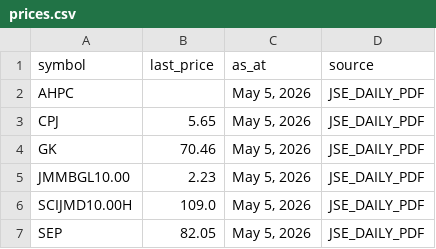
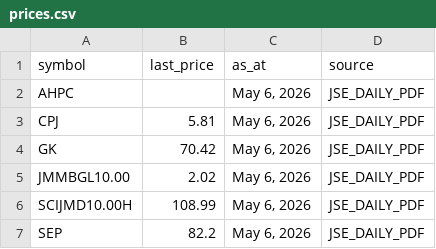
Before and after one commit to dread-economist/JSE-prices-feed, a CSV file: prices.csv, drawn as a sheet.

```diff
--- a/prices.csv
+++ b/prices.csv
@@ -1,7 +1,7 @@
 symbol,last_price,as_at,source
-AHPC,,"May 5, 2026",JSE_DAILY_PDF
-CPJ,5.65,"May 5, 2026",JSE_DAILY_PDF
-GK,70.46,"May 5, 2026",JSE_DAILY_PDF
-JMMBGL10.00,2.23,"May 5, 2026",JSE_DAILY_PDF
-SCIJMD10.00H,109.0,"May 5, 2026",JSE_DAILY_PDF
-SEP,82.05,"May 5, 2026",JSE_DAILY_PDF
+AHPC,,"May 6, 2026",JSE_DAILY_PDF
+CPJ,5.81,"May 6, 2026",JSE_DAILY_PDF
+GK,70.42,"May 6, 2026",JSE_DAILY_PDF
+JMMBGL10.00,2.02,"May 6, 2026",JSE_DAILY_PDF
+SCIJMD10.00H,108.99,"May 6, 2026",JSE_DAILY_PDF
+SEP,82.2,"May 6, 2026",JSE_DAILY_PDF
```
